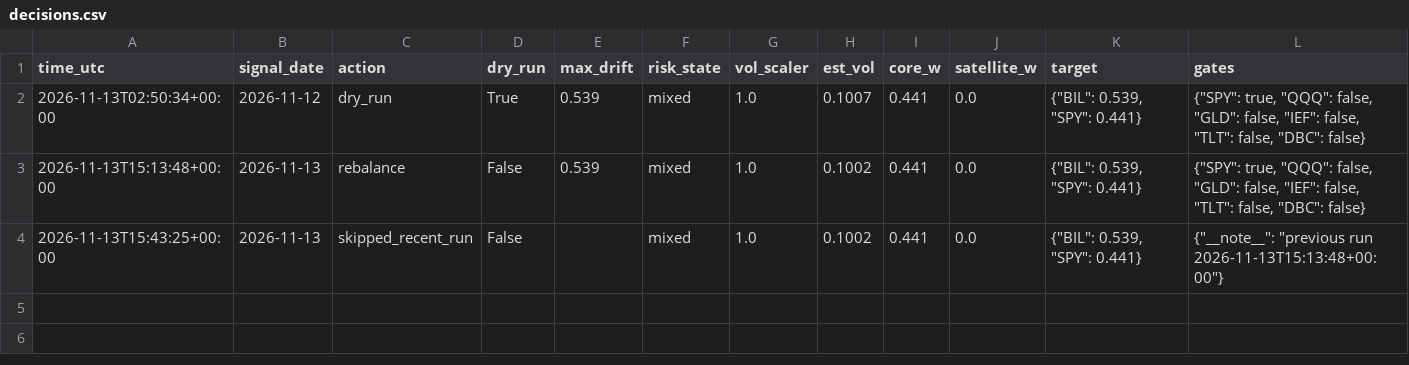
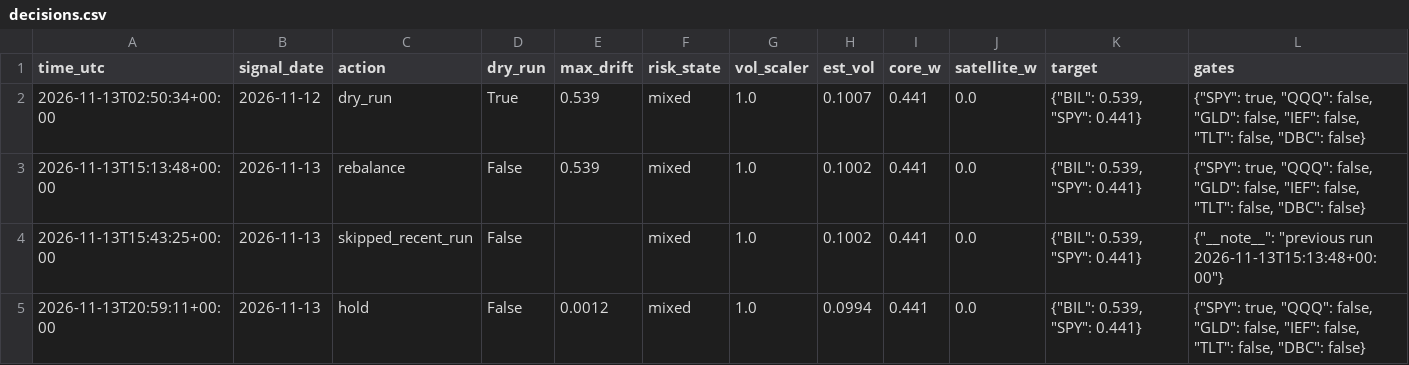
Before and after one commit to satyam-kumar-singh-sys/finrl-gfc-sxtym, a CSV file: logs/decisions.csv, drawn as a sheet; the diff names each change by its address in the sheet, - before the commit and + after, or states it on an @@ line.

```diff
--- a/logs/decisions.csv
+++ b/logs/decisions.csv
+row 5: 2026-11-13T20:59:11+00:00 | 2026-11-13 | hold | False | 0.0012 | mixed | 1.0 | 0.0994 | 0.441 | 0.0 | {"BIL": 0.539, "SPY": 0.441} | {"SPY": true, "QQQ": false, "GLD": false, "IEF": false, "TLT": false, "DBC": false}
```
Also changed, not shown: logs/provenance.csv, 1 other file.
